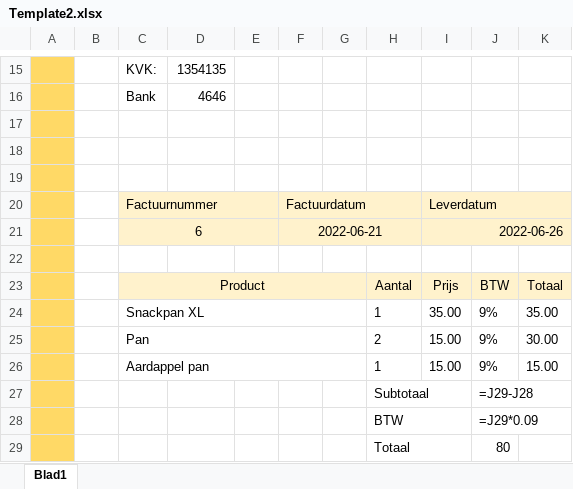
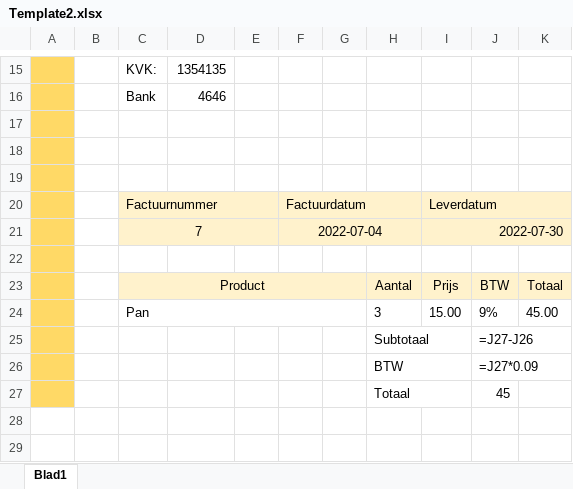
Before and after one commit to Alecvanspr/Portfolio_python, an Excel workbook: webshop/webshop/polls/excelBestanden/facturen/Template2.xlsx, sheet Blad1, drawn as a sheet; only a part is shown, gaps mark what is left out; values as stored, in another font and other column widths than the file's, no borders; formulas without a stored value are shown as written; removed rows and columns are numbered as before the commit, all else as after; the diff names each change by its address in the sheet, - before the commit and + after, or states it on an @@ line.

```diff
--- a/webshop/webshop/polls/excelBestanden/facturen/Template2.xlsx (sheet Blad1)
+++ b/webshop/webshop/polls/excelBestanden/facturen/Template2.xlsx (sheet Blad1)
-row 21:  |  | 6 |  |  | 2022-06-21 |  |  | 2022-06-26
+row 21:  |  | 7 |  |  | 2022-07-04 |  |  | 2022-07-30
-row 24:  |  | Snackpan XL |  |  |  |  | 1 | 35.00 | 9% | 35.00
-H24: 2
+H24: 3
-K24: 30.00
+K24: 45.00
-row 26:  |  | Aardappel pan |  |  |  |  | 1 | 15.00 | 9% | 15.00
-J25: =J29-J28
+J25: =J27-J26
-J26: =J29*0.09
+J26: =J27*0.09
-J27: 80
+J27: 45
```
Also changed, not shown: 1 other file.
